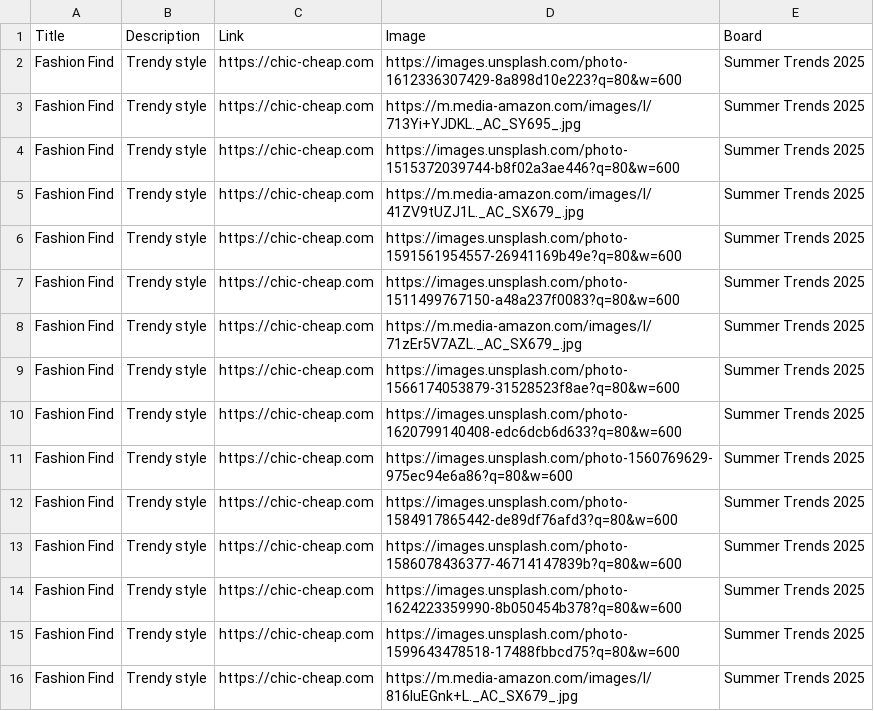
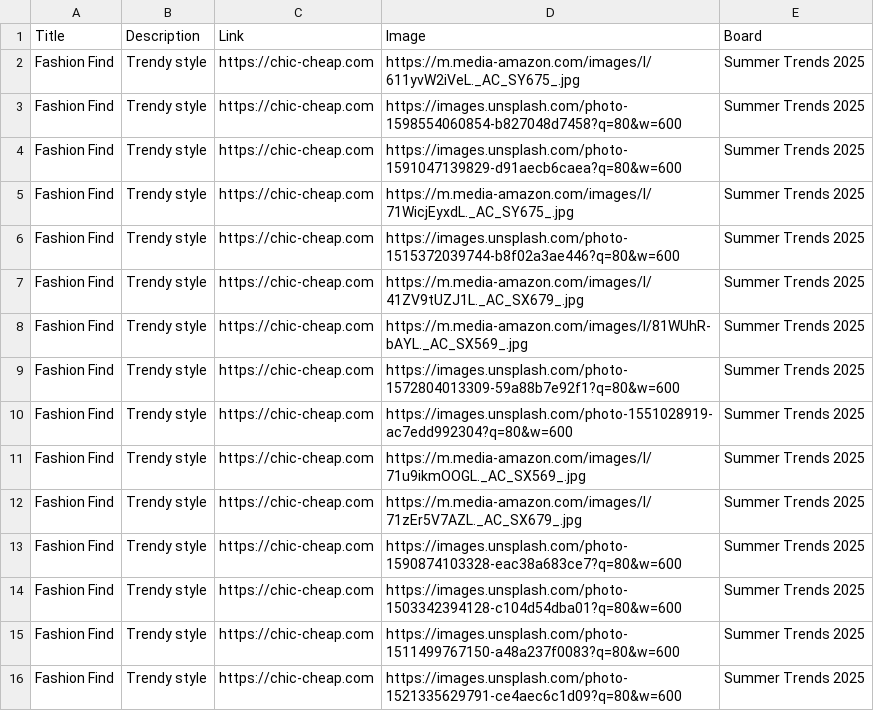
Before and after one commit to roccozoom/chic-cheap, a CSV file: pinterest_upload.csv, drawn as a sheet.

Commit message:
Daily Update: Data, XML & CSV

```diff
--- a/pinterest_upload.csv
+++ b/pinterest_upload.csv
@@ -1,16 +1,16 @@
 "Title","Description","Link","Image","Board"
-"Fashion Find","Trendy style","https://chic-cheap.com","https://images.unsplash.com/photo-1612336307429-8a898d10e223?q=80&w=600","Summer Trends 2025"
-"Fashion Find","Trendy style","https://chic-cheap.com","https://m.media-amazon.com/images/I/713Yi+YJDKL._AC_SY695_.jpg","Summer Trends 2025"
+"Fashion Find","Trendy style","https://chic-cheap.com","https://m.media-amazon.com/images/I/611yvW2iVeL._AC_SY675_.jpg","Summer Trends 2025"
+"Fashion Find","Trendy style","https://chic-cheap.com","https://images.unsplash.com/photo-1598554060854-b827048d7458?q=80&w=600","Summer Trends 2025"
+"Fashion Find","Trendy style","https://chic-cheap.com","https://images.unsplash.com/photo-1591047139829-d91aecb6caea?q=80&w=600","Summer Trends 2025"
+"Fashion Find","Trendy style","https://chic-cheap.com","https://m.media-amazon.com/images/I/71WicjEyxdL._AC_SY675_.jpg","Summer Trends 2025"
 "Fashion Find","Trendy style","https://chic-cheap.com","https://images.unsplash.com/photo-1515372039744-b8f02a3ae446?q=80&w=600","Summer Trends 2025"
 "Fashion Find","Trendy style","https://chic-cheap.com","https://m.media-amazon.com/images/I/41ZV9tUZJ1L._AC_SX679_.jpg","Summer Trends 2025"
-"Fashion Find","Trendy style","https://chic-cheap.com","https://images.unsplash.com/photo-1591561954557-26941169b49e?q=80&w=600","Summer Trends 2025"
+"Fashion Find","Trendy style","https://chic-cheap.com","https://m.media-amazon.com/images/I/81WUhR-bAYL._AC_SX569_.jpg","Summer Trends 2025"
+"Fashion Find","Trendy style","https://chic-cheap.com","https://images.unsplash.com/photo-1572804013309-59a88b7e92f1?q=80&w=600","Summer Trends 2025"
+"Fashion Find","Trendy style","https://chic-cheap.com","https://images.unsplash.com/photo-1551028919-ac7edd992304?q=80&w=600","Summer Trends 2025"
+"Fashion Find","Trendy style","https://chic-cheap.com","https://m.media-amazon.com/images/I/71u9ikmOOGL._AC_SX569_.jpg","Summer Trends 2025"
+"Fashion Find","Trendy style","https://chic-cheap.com","https://m.media-amazon.com/images/I/71zEr5V7AZL._AC_SX679_.jpg","Summer Trends 2025"
+"Fashion Find","Trendy style","https://chic-cheap.com","https://images.unsplash.com/photo-1590874103328-eac38a683ce7?q=80&w=600","Summer Trends 2025"
+"Fashion Find","Trendy style","https://chic-cheap.com","https://images.unsplash.com/photo-1503342394128-c104d54dba01?q=80&w=600","Summer Trends 2025"
 "Fashion Find","Trendy style","https://chic-cheap.com","https://images.unsplash.com/photo-1511499767150-a48a237f0083?q=80&w=600","Summer Trends 2025"
-"Fashion Find","Trendy style","https://chic-cheap.com","https://m.media-amazon.com/images/I/71zEr5V7AZL._AC_SX679_.jpg","Summer Trends 2025"
-"Fashion Find","Trendy style","https://chic-cheap.com","https://images.unsplash.com/photo-1566174053879-31528523f8ae?q=80&w=600","Summer Trends 2025"
-"Fashion Find","Trendy style","https://chic-cheap.com","https://images.unsplash.com/photo-1620799140408-edc6dcb6d633?q=80&w=600","Summer Trends 2025"
-"Fashion Find","Trendy style","https://chic-cheap.com","https://images.unsplash.com/photo-1560769629-975ec94e6a86?q=80&w=600","Summer Trends 2025"
-"Fashion Find","Trendy style","https://chic-cheap.com","https://images.unsplash.com/photo-1584917865442-de89df76afd3?q=80&w=600","Summer Trends 2025"
-"Fashion Find","Trendy style","https://chic-cheap.com","https://images.unsplash.com/photo-1586078436377-46714147839b?q=80&w=600","Summer Trends 2025"
-"Fashion Find","Trendy style","https://chic-cheap.com","https://images.unsplash.com/photo-1624223359990-8b050454b378?q=80&w=600","Summer Trends 2025"
-"Fashion Find","Trendy style","https://chic-cheap.com","https://images.unsplash.com/photo-1599643478518-17488fbbcd75?q=80&w=600","Summer Trends 2025"
-"Fashion Find","Trendy style","https://chic-cheap.com","https://m.media-amazon.com/images/I/816IuEGnk+L._AC_SX679_.jpg","Summer Trends 2025"
+"Fashion Find","Trendy style","https://chic-cheap.com","https://images.unsplash.com/photo-1521335629791-ce4aec6c1d09?q=80&w=600","Summer Trends 2025"
```
Also changed, not shown: 2 other files.
